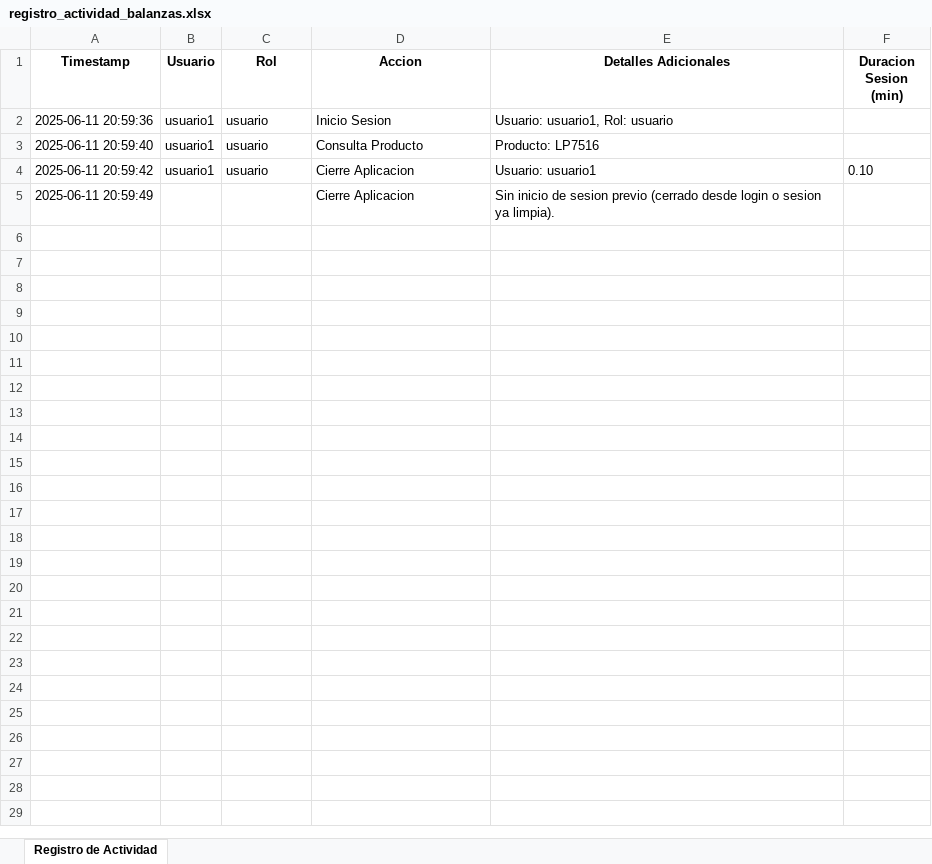
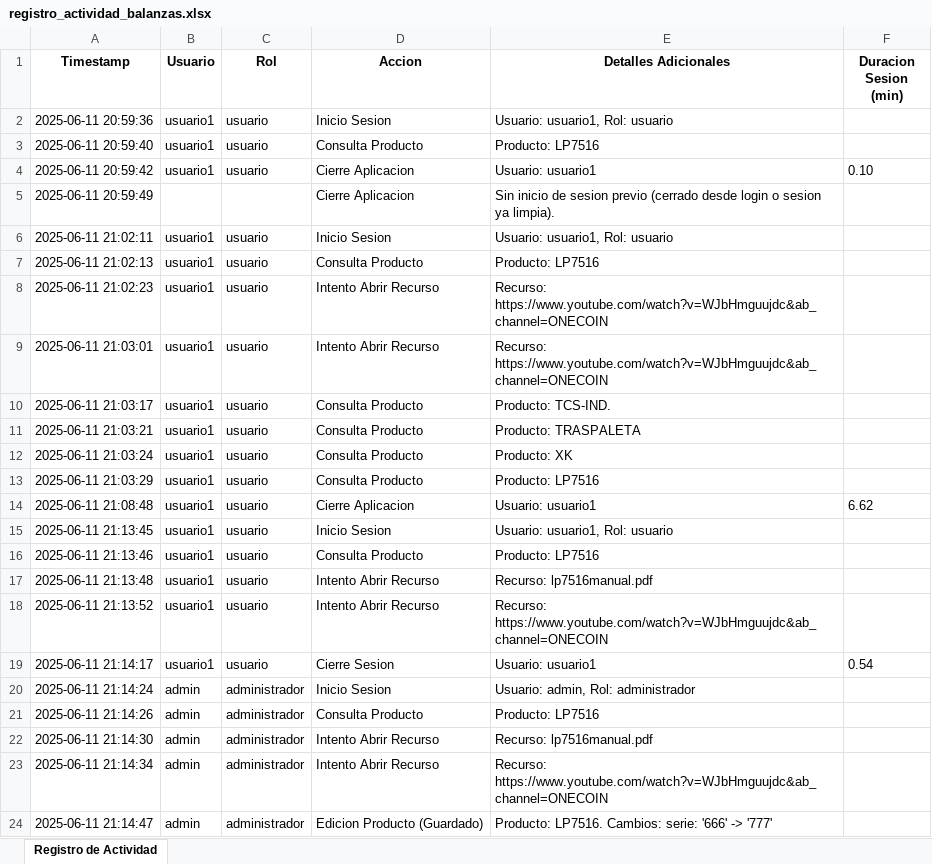
Before and after one commit to berplip/BaTo_beta, an Excel workbook: logs/registro_actividad_balanzas.xlsx, sheet Registro de Actividad, drawn as a sheet; only a part is shown; values as stored, in another font and other column widths than the file's, no borders; the diff covers the shown part only; the diff names each change by its address in the sheet, - before the commit and + after, or states it on an @@ line.

```diff
--- a/logs/registro_actividad_balanzas.xlsx (sheet Registro de Actividad)
+++ b/logs/registro_actividad_balanzas.xlsx (sheet Registro de Actividad)
+row 6: 2025-06-11 21:02:11 | usuario1 | usuario | Inicio Sesion | Usuario: usuario1, Rol: usuario
+row 7: 2025-06-11 21:02:13 | usuario1 | usuario | Consulta Producto | Producto: LP7516
+row 8: 2025-06-11 21:02:23 | usuario1 | usuario | Intento Abrir Recurso | Recurso: https://www.youtube.com/watch?v=WJbHmguujdc&ab_channel=ONECOIN
+row 9: 2025-06-11 21:03:01 | usuario1 | usuario | Intento Abrir Recurso | Recurso: https://www.youtube.com/watch?v=WJbHmguujdc&ab_channel=ONECOIN
+row 10: 2025-06-11 21:03:17 | usuario1 | usuario | Consulta Producto | Producto: TCS-IND.
+row 11: 2025-06-11 21:03:21 | usuario1 | usuario | Consulta Producto | Producto: TRASPALETA
+row 12: 2025-06-11 21:03:24 | usuario1 | usuario | Consulta Producto | Producto: XK
+row 13: 2025-06-11 21:03:29 | usuario1 | usuario | Consulta Producto | Producto: LP7516
+row 14: 2025-06-11 21:08:48 | usuario1 | usuario | Cierre Aplicacion | Usuario: usuario1 | 6.62
+row 15: 2025-06-11 21:13:45 | usuario1 | usuario | Inicio Sesion | Usuario: usuario1, Rol: usuario
+row 16: 2025-06-11 21:13:46 | usuario1 | usuario | Consulta Producto | Producto: LP7516
+row 17: 2025-06-11 21:13:48 | usuario1 | usuario | Intento Abrir Recurso | Recurso: lp7516manual.pdf
+row 18: 2025-06-11 21:13:52 | usuario1 | usuario | Intento Abrir Recurso | Recurso: https://www.youtube.com/watch?v=WJbHmguujdc&ab_channel=ONECOIN
+row 19: 2025-06-11 21:14:17 | usuario1 | usuario | Cierre Sesion | Usuario: usuario1 | 0.54
+row 20: 2025-06-11 21:14:24 | admin | administrador | Inicio Sesion | Usuario: admin, Rol: administrador
+row 21: 2025-06-11 21:14:26 | admin | administrador | Consulta Producto | Producto: LP7516
+row 22: 2025-06-11 21:14:30 | admin | administrador | Intento Abrir Recurso | Recurso: lp7516manual.pdf
+row 23: 2025-06-11 21:14:34 | admin | administrador | Intento Abrir Recurso | Recurso: https://www.youtube.com/watch?v=WJbHmguujdc&ab_channel=ONECOIN
+row 24: 2025-06-11 21:14:47 | admin | administrador | Edicion Producto (Guardado) | Producto: LP7516. Cambios: serie: '666' -> '777'
```
Also changed, not shown: 26 added rows elsewhere in this sheet, 4 other files.
